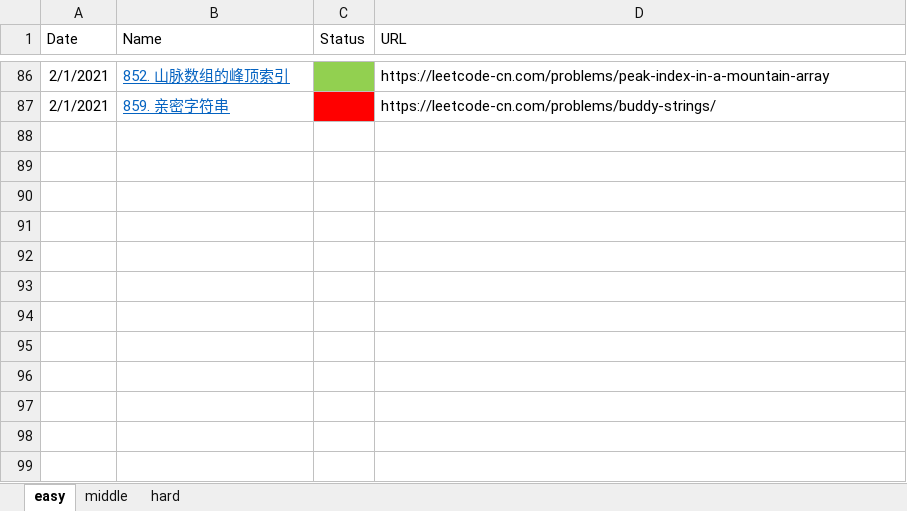
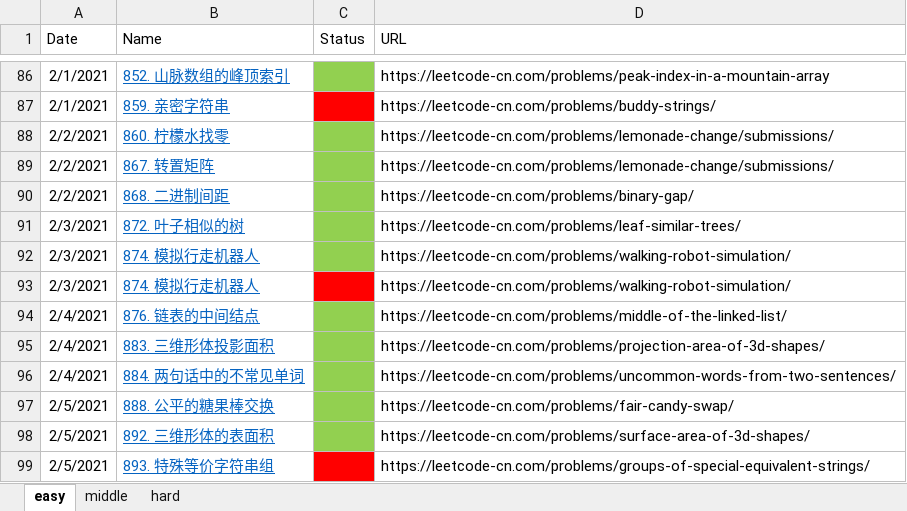
Before and after one commit to haha174/daylx, an Excel workbook: leetcode.xlsx, sheet easy, drawn as a sheet; only a part is shown, gaps mark what is left out; values as stored, in another font and other column widths than the file's, no borders; the diff names each change by its address in the sheet, - before the commit and + after, or states it on an @@ line.

```diff
--- a/leetcode.xlsx (sheet easy)
+++ b/leetcode.xlsx (sheet easy)
+row 88: 2/2/2021 | 860. 柠檬水找零 |  | https://leetcode-cn.com/problems/lemonade-change/submissions/
+row 89: 2/2/2021 | 867. 转置矩阵 |  | https://leetcode-cn.com/problems/lemonade-change/submissions/
+row 90: 2/2/2021 | 868. 二进制间距 |  | https://leetcode-cn.com/problems/binary-gap/
+row 91: 2/3/2021 | 872. 叶子相似的树 |  | https://leetcode-cn.com/problems/leaf-similar-trees/
+row 92: 2/3/2021 | 874. 模拟行走机器人 |  | https://leetcode-cn.com/problems/walking-robot-simulation/
+row 93: 2/3/2021 | 874. 模拟行走机器人 |  | https://leetcode-cn.com/problems/walking-robot-simulation/
+row 94: 2/4/2021 | 876. 链表的中间结点 |  | https://leetcode-cn.com/problems/middle-of-the-linked-list/
+row 95: 2/4/2021 | 883. 三维形体投影面积 |  | https://leetcode-cn.com/problems/projection-area-of-3d-shapes/
+row 96: 2/4/2021 | 884. 两句话中的不常见单词 |  | https://leetcode-cn.com/problems/uncommon-words-from-two-sentences/
+row 97: 2/5/2021 | 888. 公平的糖果棒交换 |  | https://leetcode-cn.com/problems/fair-candy-swap/
+row 98: 2/5/2021 | 892. 三维形体的表面积 |  | https://leetcode-cn.com/problems/surface-area-of-3d-shapes/
+row 99: 2/5/2021 | 893. 特殊等价字符串组 |  | https://leetcode-cn.com/problems/groups-of-special-equivalent-strings/
```
Also changed, not shown: 11 other files.
